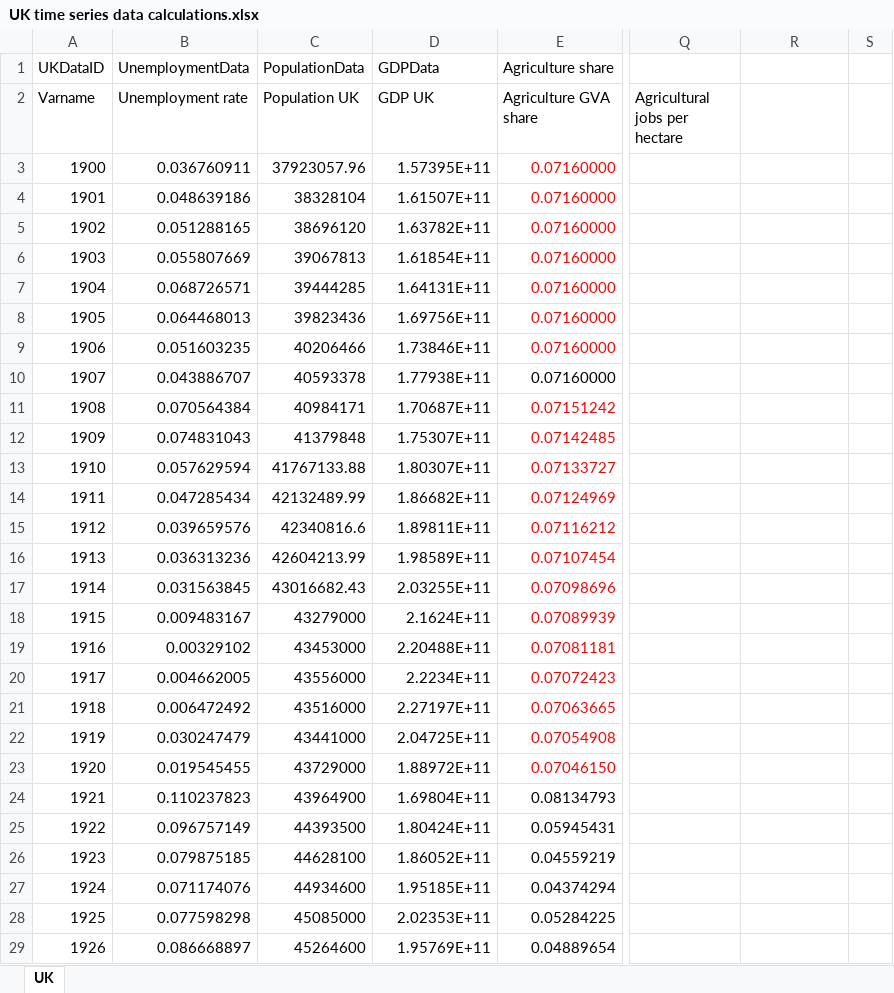
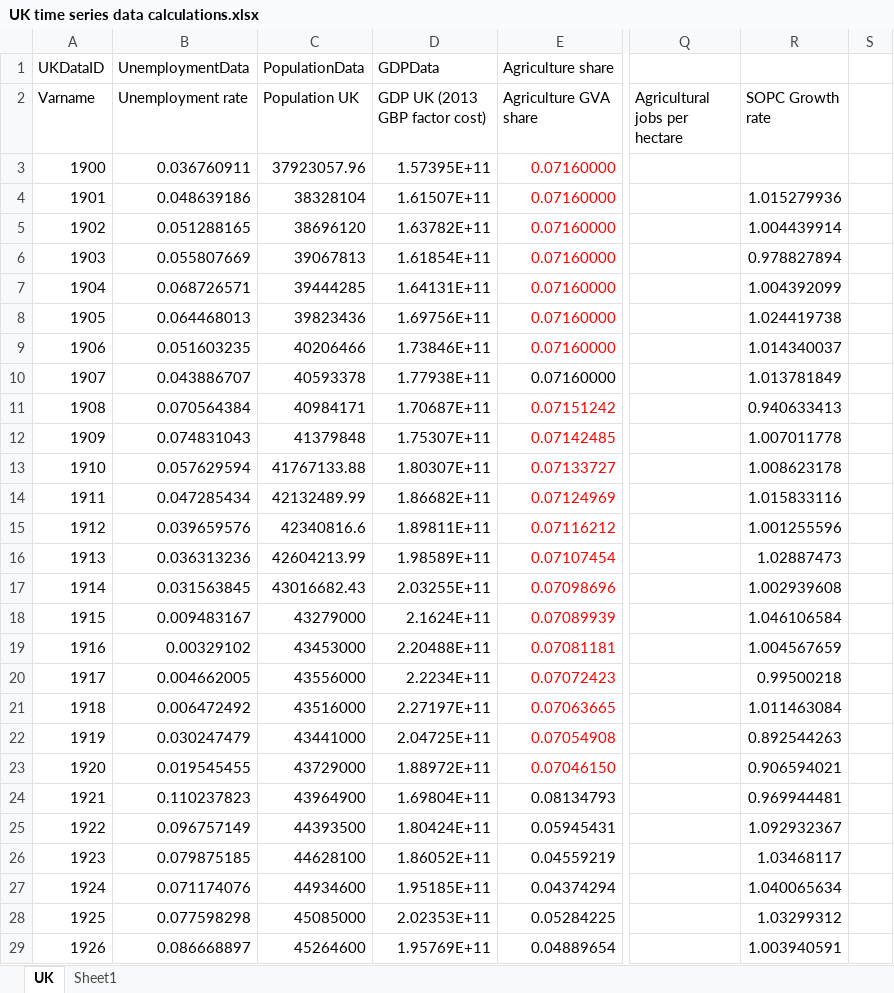
Before and after one commit to benpurvis42/Urban1, an Excel workbook: Data/UK time series data calculations.xlsx, sheet UK, drawn as a sheet; only a part is shown, gaps mark what is left out; values as stored, in another font and other column widths than the file's, no borders; charts and pictures not drawn; the diff covers the shown part only; the diff names each change by its address in the sheet, - before the commit and + after, or states it on an @@ line.

```diff
--- a/Data/UK time series data calculations.xlsx (sheet UK)
+++ b/Data/UK time series data calculations.xlsx (sheet UK)
+sheet tab: Sheet1
-D2: GDP UK
+D2: GDP UK (2013 GBP factor cost)
-R2: (empty)
+R2: SOPC Growth rate
-R4 (SOPC Growth rate): (empty)
+R4 (SOPC Growth rate): 1.015279936
-R5 (SOPC Growth rate): (empty)
+R5 (SOPC Growth rate): 1.004439914
-R6 (SOPC Growth rate): (empty)
+R6 (SOPC Growth rate): 0.978827894
-R7 (SOPC Growth rate): (empty)
+R7 (SOPC Growth rate): 1.004392099
-R8 (SOPC Growth rate): (empty)
+R8 (SOPC Growth rate): 1.024419738
-R9 (SOPC Growth rate): (empty)
+R9 (SOPC Growth rate): 1.014340037
-R10 (SOPC Growth rate): (empty)
+R10 (SOPC Growth rate): 1.013781849
-R11 (SOPC Growth rate): (empty)
+R11 (SOPC Growth rate): 0.940633413
-R12 (SOPC Growth rate): (empty)
+R12 (SOPC Growth rate): 1.007011778
-R13 (SOPC Growth rate): (empty)
+R13 (SOPC Growth rate): 1.008623178
-R14 (SOPC Growth rate): (empty)
+R14 (SOPC Growth rate): 1.015833116
-R15 (SOPC Growth rate): (empty)
+R15 (SOPC Growth rate): 1.001255596
-R16 (SOPC Growth rate): (empty)
+R16 (SOPC Growth rate): 1.02887473
-R17 (SOPC Growth rate): (empty)
+R17 (SOPC Growth rate): 1.002939608
-R18 (SOPC Growth rate): (empty)
+R18 (SOPC Growth rate): 1.046106584
-R19 (SOPC Growth rate): (empty)
+R19 (SOPC Growth rate): 1.004567659
-R20 (SOPC Growth rate): (empty)
+R20 (SOPC Growth rate): 0.99500218
-R21 (SOPC Growth rate): (empty)
+R21 (SOPC Growth rate): 1.011463084
-R22 (SOPC Growth rate): (empty)
+R22 (SOPC Growth rate): 0.892544263
-R23 (SOPC Growth rate): (empty)
+R23 (SOPC Growth rate): 0.906594021
-R24 (SOPC Growth rate): (empty)
+R24 (SOPC Growth rate): 0.969944481
-R25 (SOPC Growth rate): (empty)
+R25 (SOPC Growth rate): 1.092932367
-R26 (SOPC Growth rate): (empty)
+R26 (SOPC Growth rate): 1.03468117
-R27 (SOPC Growth rate): (empty)
+R27 (SOPC Growth rate): 1.040065634
-R28 (SOPC Growth rate): (empty)
+R28 (SOPC Growth rate): 1.03299312
-R29 (SOPC Growth rate): (empty)
+R29 (SOPC Growth rate): 1.003940591
```
Also changed, not shown: 131 edited cells elsewhere in this sheet, charts or pictures, Data/UK time series data.xlsx, 7 other files.
